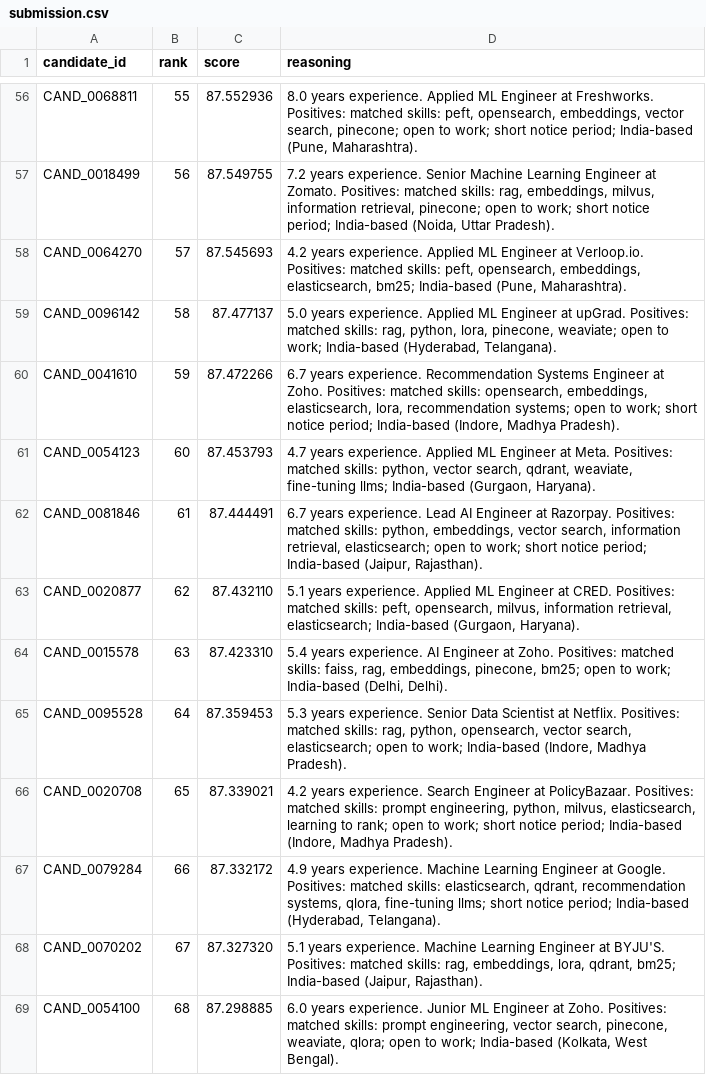
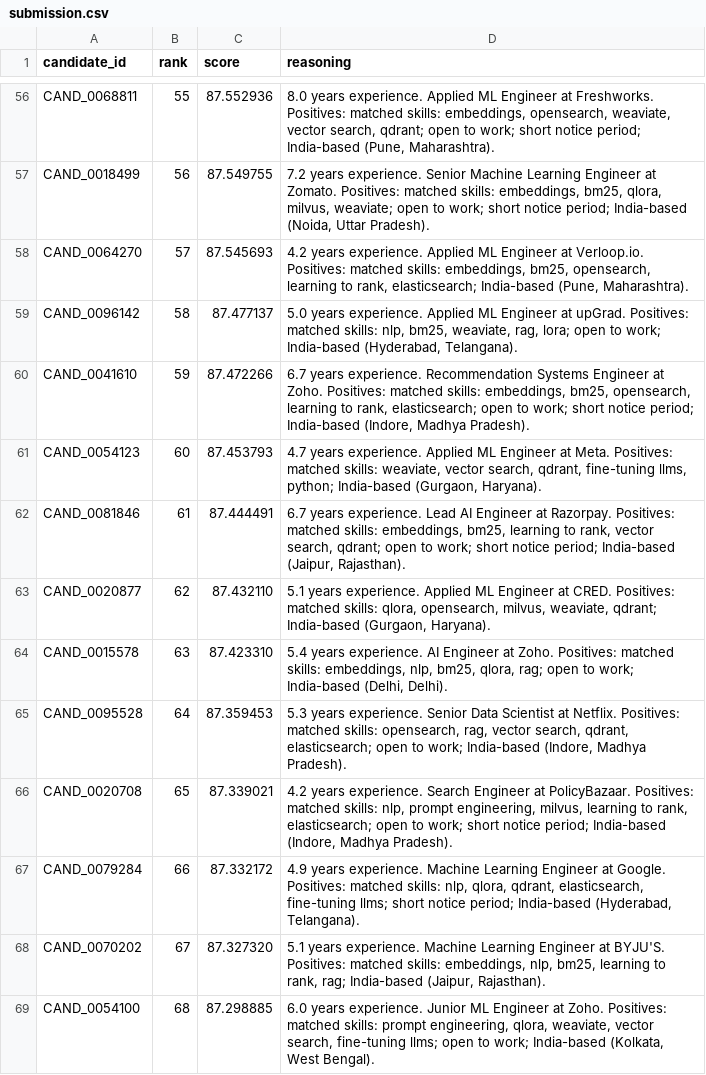
Before and after one commit to vedasm/Vector-Hire-VSM, a CSV file: submission.csv, drawn as a sheet; only a part is shown, gaps mark what is left out; the diff covers the shown part only; the diff names each change by its address in the sheet, - before the commit and + after, or states it on an @@ line.

```diff
--- a/submission.csv
+++ b/submission.csv
-D56 (reasoning): …matched skills: peft, opensearch, embeddings, vector search, pinecone; open to…
+D56 (reasoning): …matched skills: embeddings, opensearch, weaviate, vector search, qdrant; open to…
-D57 (reasoning): …matched skills: rag, embeddings, milvus, information retrieval, pinecone; open to…
+D57 (reasoning): …matched skills: embeddings, bm25, qlora, milvus, weaviate; open to…
-D58 (reasoning): …matched skills: peft, opensearch, embeddings, elasticsearch, bm25; India-based (Pune,…
+D58 (reasoning): …matched skills: embeddings, bm25, opensearch, learning to rank, elasticsearch; India-based (Pune,…
-D59 (reasoning): …matched skills: rag, python, lora, pinecone, weaviate; open to…
+D59 (reasoning): …matched skills: nlp, bm25, weaviate, rag, lora; open to…
-D60 (reasoning): …matched skills: opensearch, embeddings, elasticsearch, lora, recommendation systems; open to…
+D60 (reasoning): …matched skills: embeddings, bm25, opensearch, learning to rank, elasticsearch; open to…
-D61 (reasoning): …matched skills: python, vector search, qdrant, weaviate, fine-tuning llms; India-based (Gurgaon,…
+D61 (reasoning): …matched skills: weaviate, vector search, qdrant, fine-tuning llms, python; India-based (Gurgaon,…
-D62 (reasoning): …matched skills: python, embeddings, vector search, information retrieval, elasticsearch; open to…
+D62 (reasoning): …matched skills: embeddings, bm25, learning to rank, vector search, qdrant; open to…
-D63 (reasoning): …matched skills: peft, opensearch, milvus, information retrieval, elasticsearch; India-based (Gurgaon,…
+D63 (reasoning): …matched skills: qlora, opensearch, milvus, weaviate, qdrant; India-based (Gurgaon,…
-D64 (reasoning): …matched skills: faiss, rag, embeddings, pinecone, bm25; open to…
+D64 (reasoning): …matched skills: embeddings, nlp, bm25, qlora, rag; open to…
-D65 (reasoning): …matched skills: rag, python, opensearch, vector search, elasticsearch; open…
+D65 (reasoning): …matched skills: opensearch, rag, vector search, qdrant, elasticsearch; open…
-D66 (reasoning): …matched skills: prompt engineering, python, milvus, elasticsearch, learning to rank; open to…
+D66 (reasoning): …matched skills: nlp, prompt engineering, milvus, learning to rank, elasticsearch; open to…
-D67 (reasoning): …matched skills: elasticsearch, qdrant, recommendation systems, qlora, fine-tuning llms;…
+D67 (reasoning): …matched skills: nlp, qlora, qdrant, elasticsearch, fine-tuning llms;…
-D68 (reasoning): …matched skills: rag, embeddings, lora, qdrant, bm25; India-based (Jaipur,…
+D68 (reasoning): …matched skills: embeddings, nlp, bm25, learning to rank, rag; India-based (Jaipur,…
-D69 (reasoning): …prompt engineering, vector search, pinecone, weaviate, qlora; open to…
+D69 (reasoning): …prompt engineering, qlora, weaviate, vector search, fine-tuning llms; open to…
```
Also changed, not shown: 85 edited cells elsewhere in this file, 3 other files.
